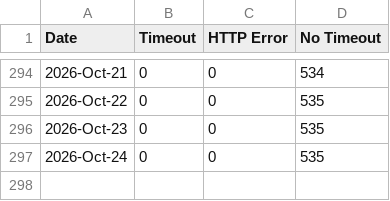
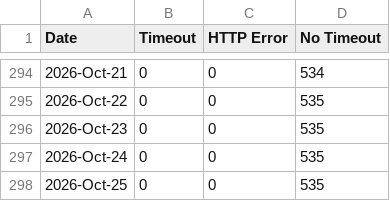
Before and after one commit to lgdd/liferay-dxp-releases, a CSV file: timeout_data/daily/timeout_2026.csv, drawn as a sheet; only a part is shown, gaps mark what is left out.

```diff
--- a/timeout_data/daily/timeout_2026.csv
+++ b/timeout_data/daily/timeout_2026.csv
@@ -297 +297,2 @@ Date,Timeout,HTTP Error,No Timeout
 2026-Oct-24,0,0,535
+2026-Oct-25,0,0,535
```
Also changed, not shown: 2 other files.
